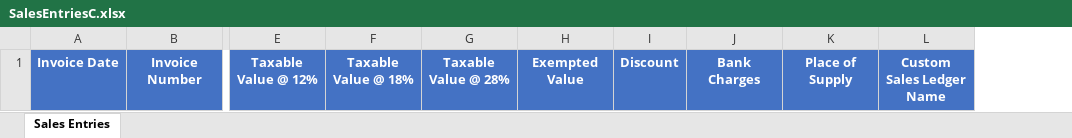
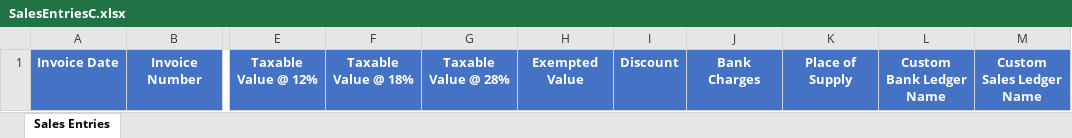
Before and after one commit to Devil7-Softwares/Excel-to-Tally-for-GST, an Excel workbook: Additional Libraries/Templates/Resources/SalesEntriesC.xlsx, sheet Sales Entries, drawn as a sheet; only a part is shown, gaps mark what is left out; values as stored, in another font and other column widths than the file's, no borders; the diff names each change by its address in the sheet, - before the commit and + after, or states it on an @@ line.

Commit message:
Update SalesEntriesC Template

```diff
--- a/Additional Libraries/Templates/Resources/SalesEntriesC.xlsx (sheet Sales Entries)
+++ b/Additional Libraries/Templates/Resources/SalesEntriesC.xlsx (sheet Sales Entries)
+column L, row 1: Custom Bank Ledger Name
```
